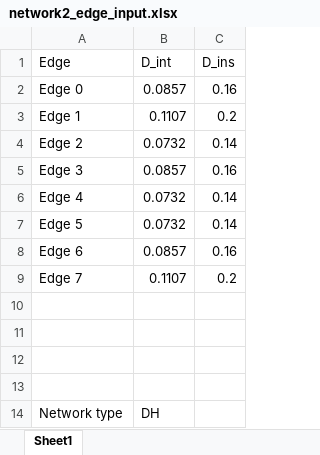
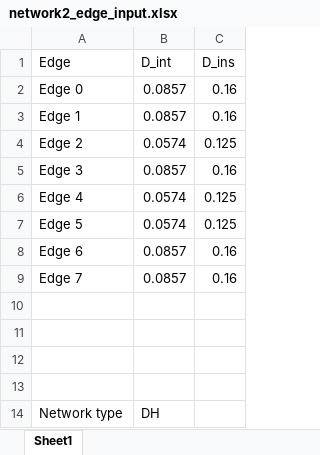
Before and after one commit to shanshanhsieh/network, an Excel workbook: network2_edge_input.xlsx, sheet Sheet1, drawn as a sheet; values as stored, in another font and other column widths than the file's, no borders; the diff names each change by its address in the sheet, - before the commit and + after, or states it on an @@ line.

```diff
--- a/network2_edge_input.xlsx (sheet Sheet1)
+++ b/network2_edge_input.xlsx (sheet Sheet1)
-B3 (D_int): 0.1107
+B3 (D_int): 0.0857
-C3 (D_ins): 0.2
+C3 (D_ins): 0.16
-B4 (D_int): 0.0732
+B4 (D_int): 0.0574
-C4 (D_ins): 0.14
+C4 (D_ins): 0.125
-B6:B7 (D_int): 0.0732
+B6:B7 (D_int): 0.0574
-C6:C7 (D_ins): 0.14
+C6:C7 (D_ins): 0.125
-B9 (D_int): 0.1107
+B9 (D_int): 0.0857
-C9 (D_ins): 0.2
+C9 (D_ins): 0.16
```
Also changed, not shown: network1_edge_input.xlsx, network1_node_input.xlsx.
